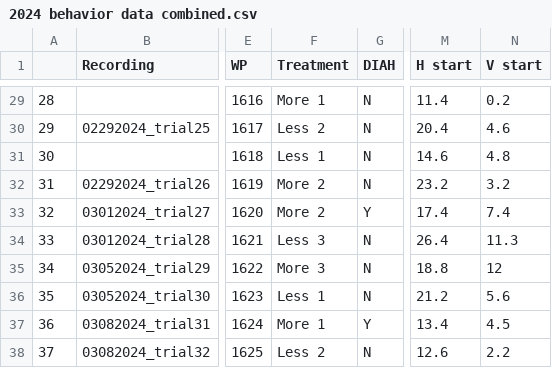
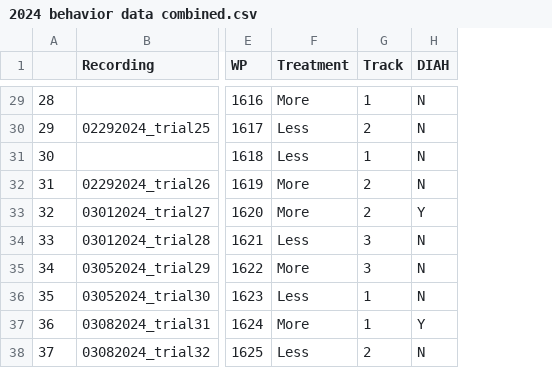
Before and after one commit to dshizuka/WBNU-playback, a CSV file: 2024 behavior data combined.csv, drawn as a sheet; only a part is shown, gaps mark what is left out; removed rows and columns are numbered as before the commit, all else as after; the diff covers the shown part only; the diff names each change by its address in the sheet, - before the commit and + after, or states it on an @@ line.

```diff
--- a/2024 behavior data combined.csv
+++ b/2024 behavior data combined.csv
+column G (Track), rows 29-38: 1 | 2 | 1 | 2 | 2 | 3 | 3 | 1 | 1 | 2
-column M (H start), rows 29-38: 11.4 | 20.4 | 14.6 | 23.2 | 17.4 | 26.4 | 18.8 | 21.2 | 13.4 | 12.6
-column N (V start), rows 29-38: 0.2 | 4.6 | 4.8 | 3.2 | 7.4 | 11.3 | 12 | 5.6 | 4.5 | 2.2
-F29 (Treatment): More 1
+F29 (Treatment): More
-F30 (Treatment): Less 2
+F30 (Treatment): Less
-F31 (Treatment): Less 1
+F31 (Treatment): Less
-F32:F33 (Treatment): More 2
+F32:F33 (Treatment): More
-F34 (Treatment): Less 3
+F34 (Treatment): Less
-F35 (Treatment): More 3
+F35 (Treatment): More
-F36 (Treatment): Less 1
+F36 (Treatment): Less
-F37 (Treatment): More 1
+F37 (Treatment): More
-F38 (Treatment): Less 2
+F38 (Treatment): Less
```
Also changed, not shown: 27 edited cells elsewhere in this file, global.data_240426.csv, 2 other files.
